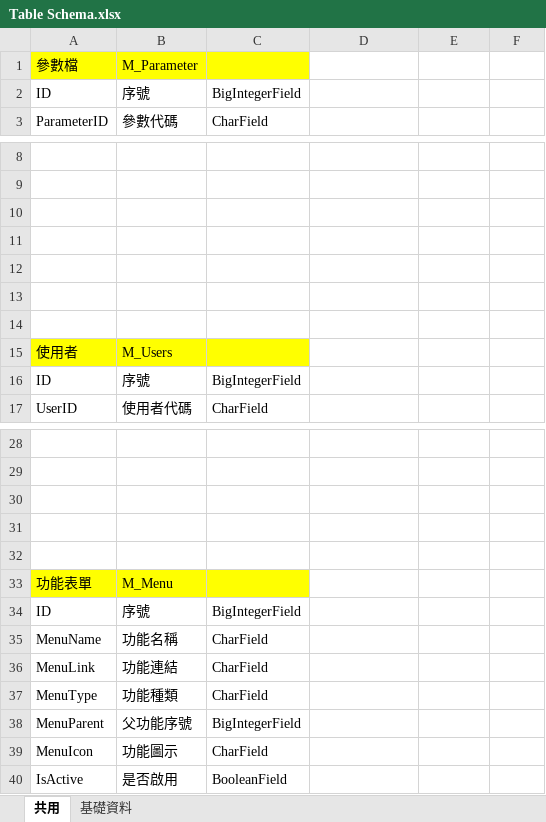
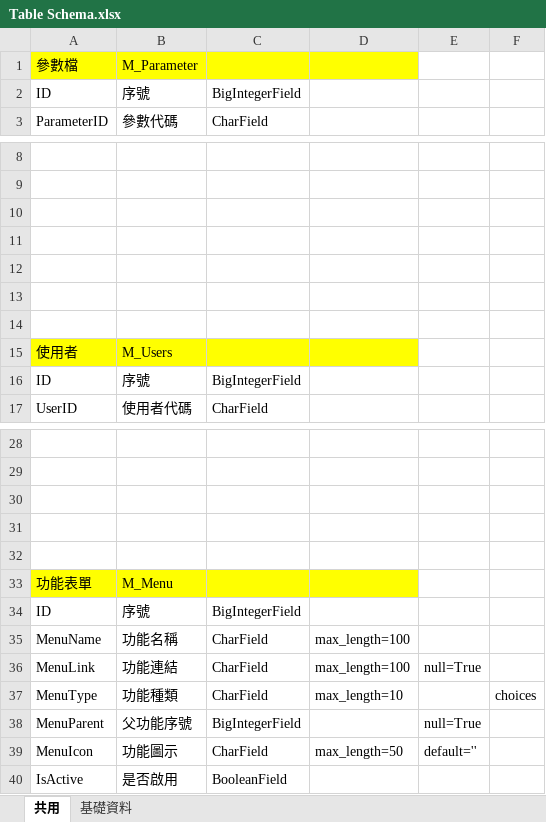
Before and after one commit to san90279/DjangoKiosk, an Excel workbook: 戶政找收系統文件/文件/內部/Table Schema.xlsx, sheet 共用, drawn as a sheet; only a part is shown, gaps mark what is left out; values as stored, in another font and other column widths than the file's, no borders; the diff names each change by its address in the sheet, - before the commit and + after, or states it on an @@ line.

```diff
--- a/戶政找收系統文件/文件/內部/Table Schema.xlsx (sheet 共用)
+++ b/戶政找收系統文件/文件/內部/Table Schema.xlsx (sheet 共用)
-D1 fill: none
+D1 fill: #FFFF00
-D15 fill: none
+D15 fill: #FFFF00
-D33 fill: none
+D33 fill: #FFFF00
-D35:D36: (empty)
+D35:D36: max_length=100
-E36: (empty)
+E36: null=True
-D37: (empty)
+D37: max_length=10
-F37: (empty)
+F37: choices
-E38: (empty)
+E38: null=True
-D39: (empty)
+D39: max_length=50
-E39: (empty)
+E39: default=''
```
Also changed, not shown: sheet 基礎資料.
